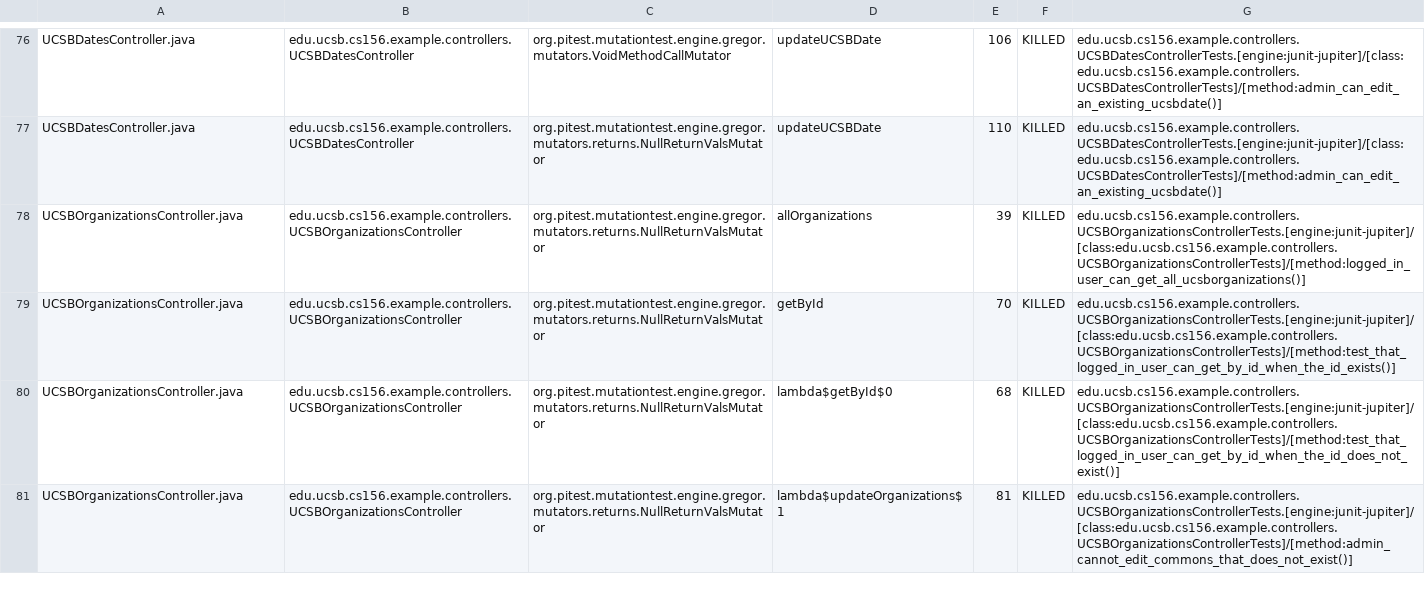
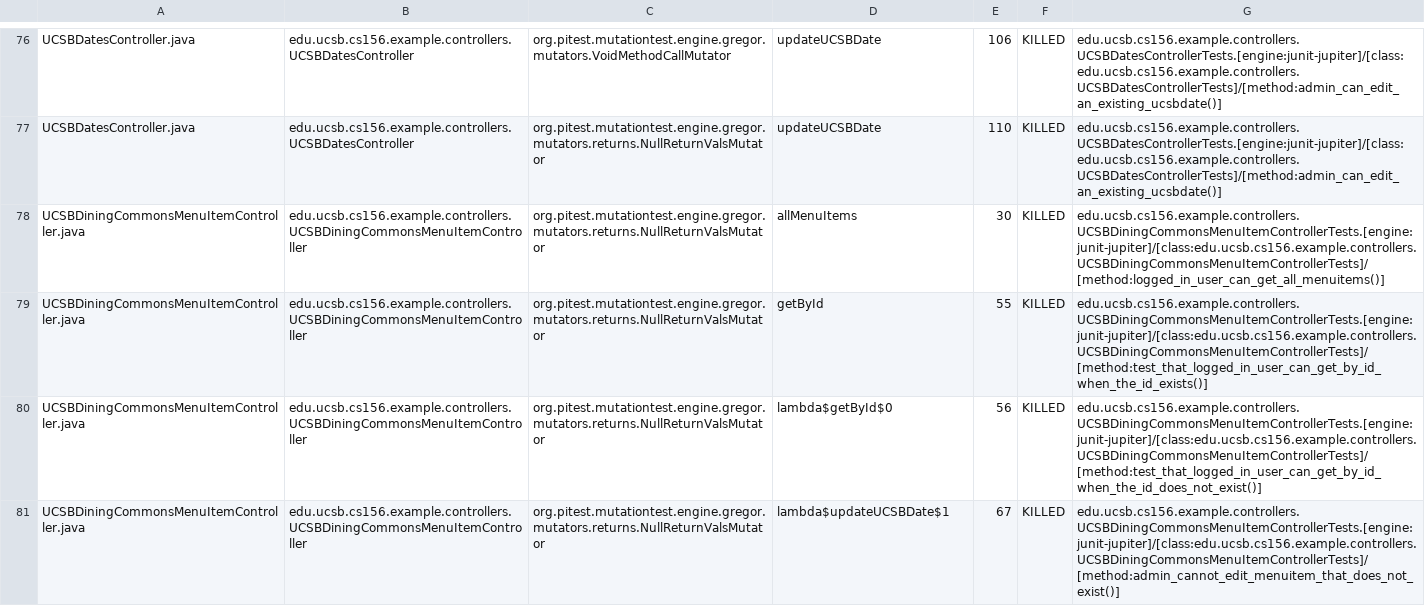
Before and after one commit to ucsb-cs156-s24/team02-s24-5pm-6, a CSV file: pitest/mutations.csv, drawn as a sheet; only a part is shown, gaps mark what is left out; the diff covers the shown part only.

Commit message:
Deploying to gh-pages from @ ucsb-cs156-s24/team02-s24-5pm-6@d6ecffc1704743cba4faff27a44e4a9c5164f0a0 🚀

```diff
--- a/pitest/mutations.csv
+++ b/pitest/mutations.csv
@@ -77,5 +77,5 @@ UCSBDatesController.java,edu.ucsb.cs156.example.controllers.UCSBDatesController,
 UCSBDatesController.java,edu.ucsb.cs156.example.controllers.UCSBDatesController,org.pitest.mutationtest.engine.gregor.mutators.returns.NullReturnValsMutator,updateUCSBDate,110,KILLED,edu.ucsb.cs156.example.controllers.UCSBDatesControllerTests.[engine:junit-jupiter]/[class:edu.ucsb.cs156.example.controllers.UCSBDatesControllerTests]/[method:admin_can_edit_an_existing_ucsbdate()]
-UCSBOrganizationsController.java,edu.ucsb.cs156.example.controllers.UCSBOrganizationsController,org.pitest.mutationtest.engine.gregor.mutators.returns.NullReturnValsMutator,allOrganizations,39,KILLED,edu.ucsb.cs156.example.controllers.UCSBOrganizationsControllerTests.[engine:junit-jupiter]/[class:edu.ucsb.cs156.example.controllers.UCSBOrganizationsControllerTests]/[method:logged_in_user_can_get_all_ucsborganizations()]
-UCSBOrganizationsController.java,edu.ucsb.cs156.example.controllers.UCSBOrganizationsController,org.pitest.mutationtest.engine.gregor.mutators.returns.NullReturnValsMutator,getById,70,KILLED,edu.ucsb.cs156.example.controllers.UCSBOrganizationsControllerTests.[engine:junit-jupiter]/[class:edu.ucsb.cs156.example.controllers.UCSBOrganizationsControllerTests]/[method:test_that_logged_in_user_can_get_by_id_when_the_id_exists()]
-UCSBOrganizationsController.java,edu.ucsb.cs156.example.controllers.UCSBOrganizationsController,org.pitest.mutationtest.engine.gregor.mutators.returns.NullReturnValsMutator,lambda$getById$0,68,KILLED,edu.ucsb.cs156.example.controllers.UCSBOrganizationsControllerTests.[engine:junit-jupiter]/[class:edu.ucsb.cs156.example.controllers.UCSBOrganizationsControllerTests]/[method:test_that_logged_in_user_can_get_by_id_when_the_id_does_not_exist()]
-UCSBOrganizationsController.java,edu.ucsb.cs156.example.controllers.UCSBOrganizationsController,org.pitest.mutationtest.engine.gregor.mutators.returns.NullReturnValsMutator,lambda$updateOrganizations$1,81,KILLED,edu.ucsb.cs156.example.controllers.UCSBOrganizationsControllerTests.[engine:junit-jupiter]/[class:edu.ucsb.cs156.example.controllers.UCSBOrganizationsControllerTests]/[method:admin_cannot_edit_commons_that_does_not_exist()]
+UCSBDiningCommonsMenuItemController.java,edu.ucsb.cs156.example.controllers.UCSBDiningCommonsMenuItemController,org.pitest.mutationtest.engine.gregor.mutators.returns.NullReturnValsMutator,allMenuItems,30,KILLED,edu.ucsb.cs156.example.controllers.UCSBDiningCommonsMenuItemControllerTests.[engine:junit-jupiter]/[class:edu.ucsb.cs156.example.controllers.UCSBDiningCommonsMenuItemControllerTests]/[method:logged_in_user_can_get_all_menuitems()]
+UCSBDiningCommonsMenuItemController.java,edu.ucsb.cs156.example.controllers.UCSBDiningCommonsMenuItemController,org.pitest.mutationtest.engine.gregor.mutators.returns.NullReturnValsMutator,getById,55,KILLED,edu.ucsb.cs156.example.controllers.UCSBDiningCommonsMenuItemControllerTests.[engine:junit-jupiter]/[class:edu.ucsb.cs156.example.controllers.UCSBDiningCommonsMenuItemControllerTests]/[method:test_that_logged_in_user_can_get_by_id_when_the_id_exists()]
+UCSBDiningCommonsMenuItemController.java,edu.ucsb.cs156.example.controllers.UCSBDiningCommonsMenuItemController,org.pitest.mutationtest.engine.gregor.mutators.returns.NullReturnValsMutator,lambda$getById$0,56,KILLED,edu.ucsb.cs156.example.controllers.UCSBDiningCommonsMenuItemControllerTests.[engine:junit-jupiter]/[class:edu.ucsb.cs156.example.controllers.UCSBDiningCommonsMenuItemControllerTests]/[method:test_that_logged_in_user_can_get_by_id_when_the_id_does_not_exist()]
+UCSBDiningCommonsMenuItemController.java,edu.ucsb.cs156.example.controllers.UCSBDiningCommonsMenuItemController,org.pitest.mutationtest.engine.gregor.mutators.returns.NullReturnValsMutator,lambda$updateUCSBDate$1,67,KILLED,edu.ucsb.cs156.example.controllers.UCSBDiningCommonsMenuItemControllerTests.[engine:junit-jupiter]/[class:edu.ucsb.cs156.example.controllers.UCSBDiningCommonsMenuItemControllerTests]/[method:admin_cannot_edit_menuitem_that_does_not_exist()]
```
Also changed, not shown: 1 added row, 3 removed rows and 35 edited cells elsewhere in this file, 18 other files.
